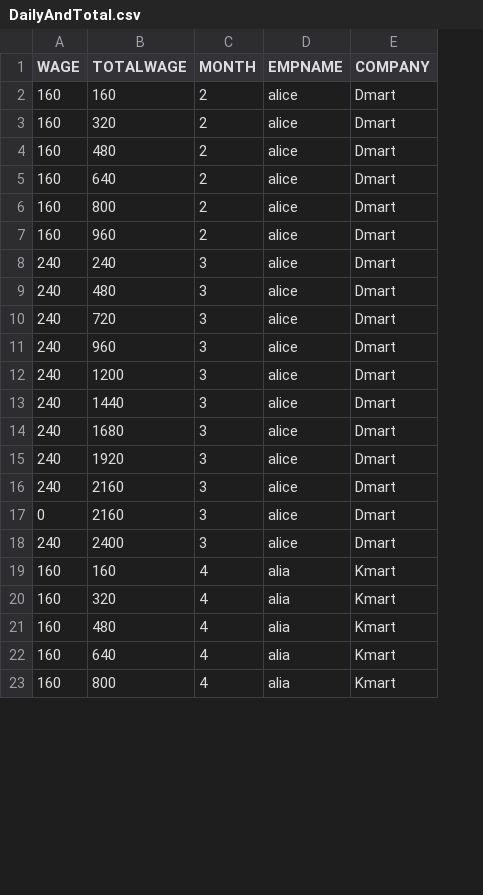
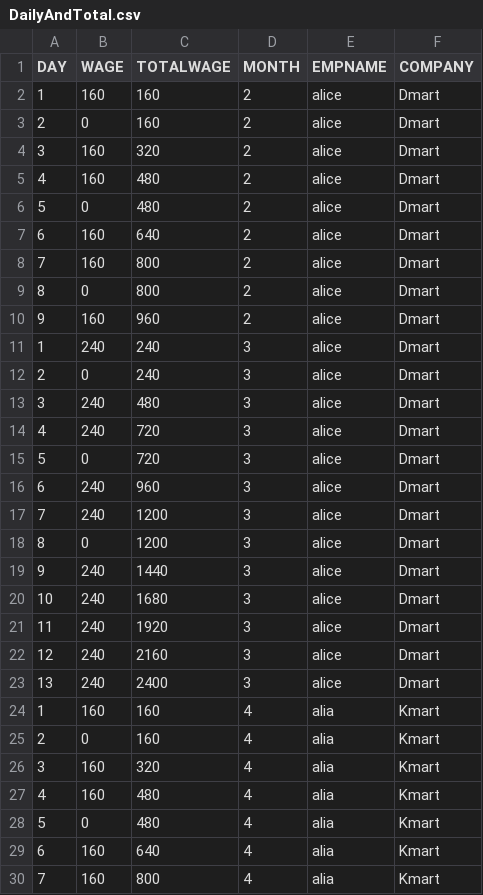
Before and after one commit to saurabhchopade/EmpWageCpp, a CSV file: DailyAndTotal.csv, drawn as a sheet; only a part is shown; removed rows and columns are numbered as before the commit, all else as after; the diff covers the shown part only; the diff names each change by its address in the sheet, - before the commit and + after, or states it on an @@ line.

```diff
--- a/DailyAndTotal.csv
+++ b/DailyAndTotal.csv
+column A (DAY), row 2: 1; rows 4-5: 3 | 4; rows 7-8: 6 | 7; rows 10-11: 9 | 1; rows 13-14: 3 | 4; rows 16-17: 6 | 7; rows 19-24: 9 | 10 | 11 | 12 | 13 | 1; rows 26-27: 3 | 4; rows 29-30: 6 | 7
+row 3: 2 | 0 | 160 | 2 | alice | Dmart
+row 6: 5 | 0 | 480 | 2 | alice | Dmart
+row 9: 8 | 0 | 800 | 2 | alice | Dmart
+row 12: 2 | 0 | 240 | 3 | alice | Dmart
+row 15: 5 | 0 | 720 | 3 | alice | Dmart
+row 18: 8 | 0 | 1200 | 3 | alice | Dmart
-row 17: 0 | 2160 | 3 | alice | Dmart
+row 25: 2 | 0 | 160 | 4 | alia | Kmart
+row 28: 5 | 0 | 480 | 4 | alia | Kmart
```
Also changed, not shown: 6 added rows elsewhere in this file, 2 other files.
